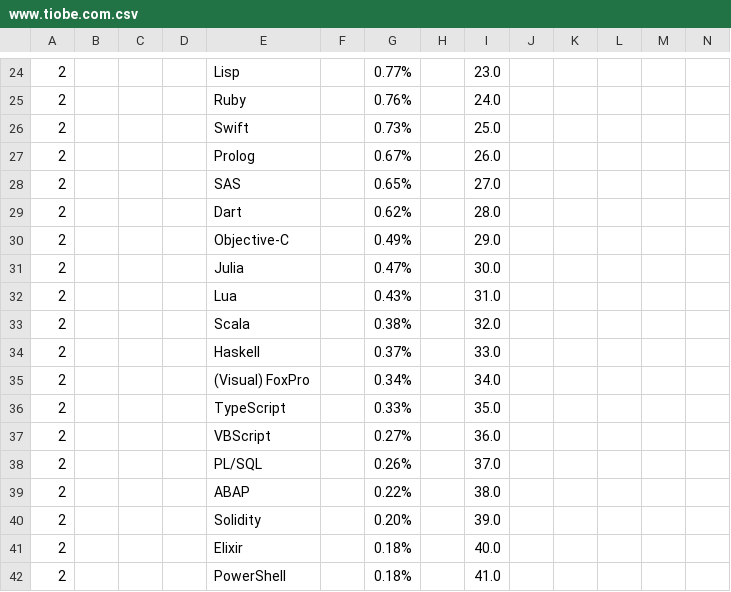
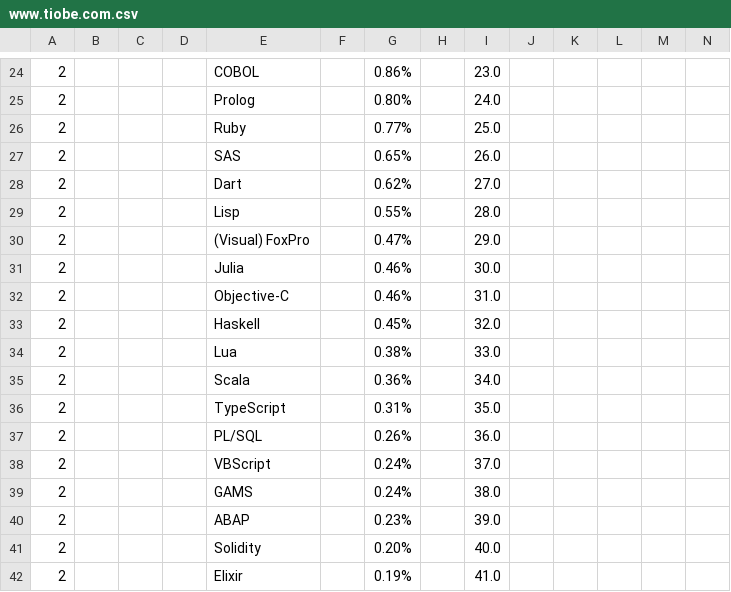
Before and after one commit to theaayushstha1/COSC_352_FALL_2025, a CSV file: Great_Anthony/project3/csv_outputs/www.tiobe.com.csv, drawn as a sheet; only a part is shown, gaps mark what is left out; removed rows and columns are numbered as before the commit, all else as after; rows hold the shown columns only; the diff covers the shown part only; the diff names each change by its address in the sheet, - before the commit and + after, or states it on an @@ line.

```diff
--- a/Great_Anthony/project3/csv_outputs/www.tiobe.com.csv
+++ b/Great_Anthony/project3/csv_outputs/www.tiobe.com.csv
-E24: Lisp
+E24: COBOL
-G24: 0.77%
+G24: 0.86%
-E25: Ruby
+E25: Prolog
-G25: 0.76%
+G25: 0.80%
-E26: Swift
+E26: Ruby
-G26: 0.73%
+G26: 0.77%
-row 27: 2 |  |  |  | Prolog |  | 0.67% |  | 26.0
-I27: 27.0
+I27: 26.0
-I28: 28.0
+I28: 27.0
+row 29: 2 |  |  |  | Lisp |  | 0.55% |  | 28.0
-E30: Objective-C
+E30: (Visual) FoxPro
-G30: 0.49%
+G30: 0.47%
-G31: 0.47%
+G31: 0.46%
-E32: Lua
+E32: Objective-C
-G32: 0.43%
+G32: 0.46%
-E33: Scala
+E33: Haskell
-G33: 0.38%
+G33: 0.45%
-E34: Haskell
+E34: Lua
-G34: 0.37%
+G34: 0.38%
-E35: (Visual) FoxPro
+E35: Scala
-G35: 0.34%
+G35: 0.36%
-G36: 0.33%
+G36: 0.31%
-row 37: 2 |  |  |  | VBScript |  | 0.27% |  | 36.0
-I37: 37.0
+I37: 36.0
+row 38: 2 |  |  |  | VBScript |  | 0.24% |  | 37.0
-E39: ABAP
+E39: GAMS
-G39: 0.22%
+G39: 0.24%
+row 40: 2 |  |  |  | ABAP |  | 0.23% |  | 39.0
-I41: 39.0
+I41: 40.0
-row 41: 2 |  |  |  | Elixir |  | 0.18% |  | 40.0
-E42: PowerShell
+E42: Elixir
-G42: 0.18%
+G42: 0.19%
```
Also changed, not shown: 1 added row, 2 removed rows and 95 edited cells elsewhere in this file, Great_Anthony/project3/csv_outputs/en.wikipedia.org.csv, aubrenesia_tomlinson/project3/table_output/tiobe.com.csv, 11 other files.
